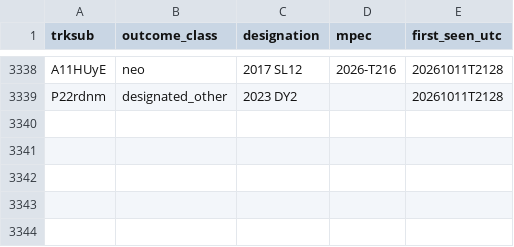
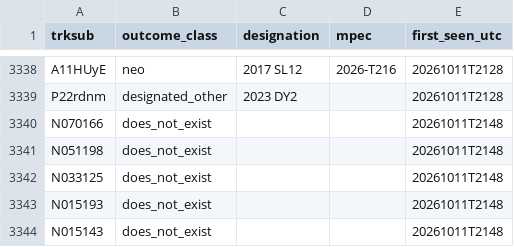
Before and after one commit to LeahS-blip/Planetary-Defense-Spacesift, a CSV file: data/capture/outcomes.csv, drawn as a sheet; only a part is shown, gaps mark what is left out; the diff names each change by its address in the sheet, - before the commit and + after, or states it on an @@ line.

Commit message:
auto: capture 2026-10-11T21:51 — refresh dashboard

```diff
--- a/data/capture/outcomes.csv
+++ b/data/capture/outcomes.csv
+row 3340: N070166 | does_not_exist |  |  | 20261011T2148
+row 3341: N051198 | does_not_exist |  |  | 20261011T2148
+row 3342: N033125 | does_not_exist |  |  | 20261011T2148
+row 3343: N015193 | does_not_exist |  |  | 20261011T2148
+row 3344: N015143 | does_not_exist |  |  | 20261011T2148
```
Also changed, not shown: outputs/daily_vetting.csv, 4 other files.
